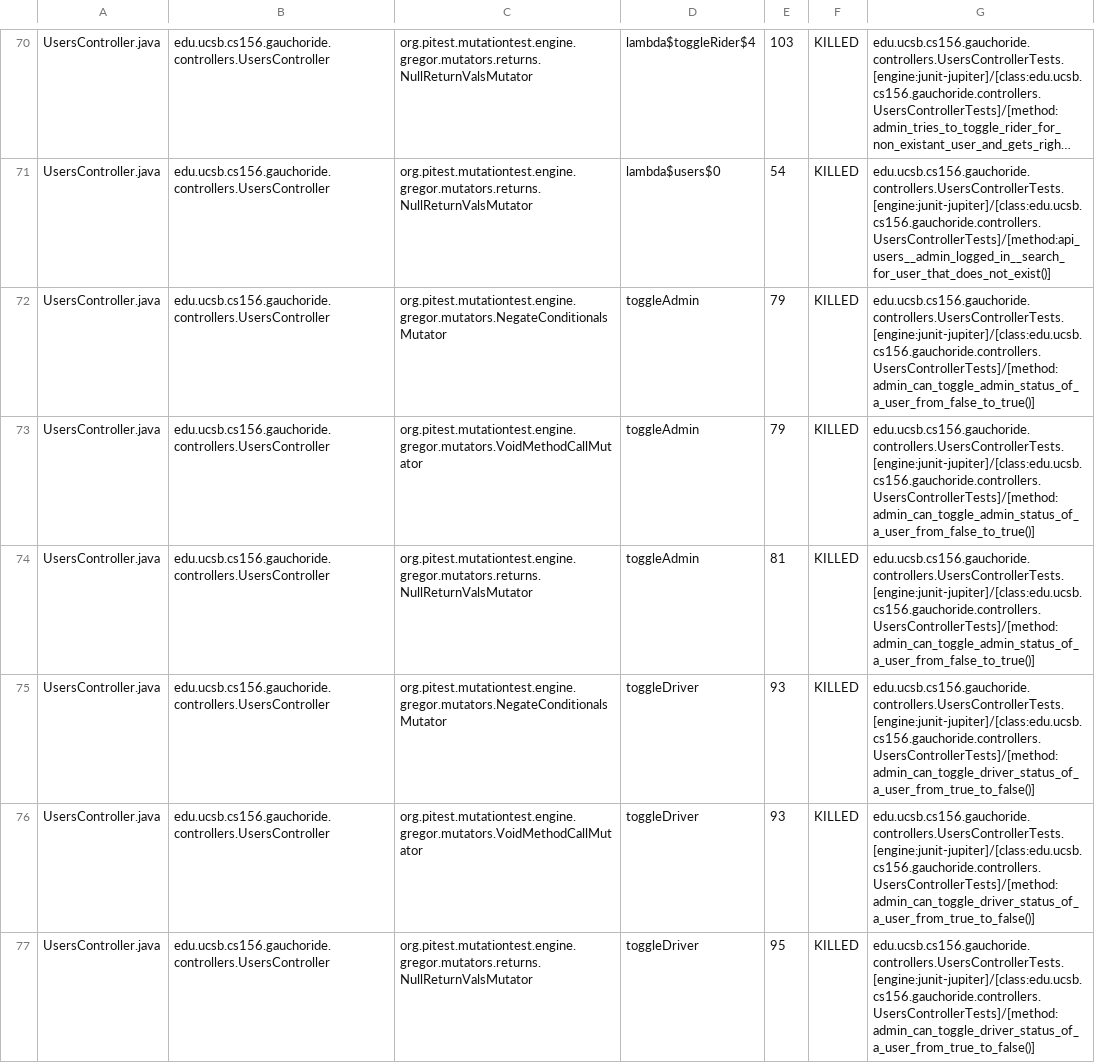
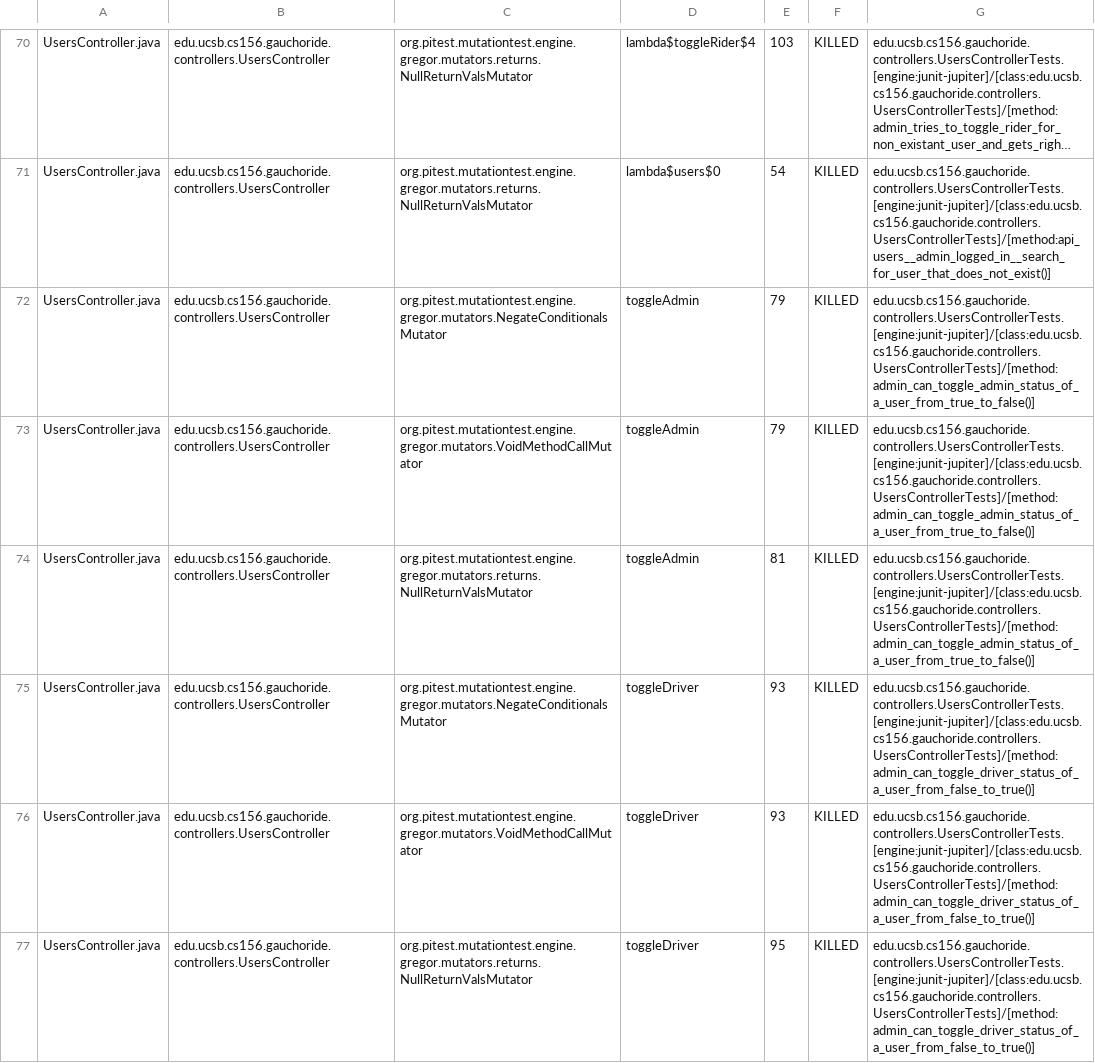
Before and after one commit to ucsb-cs156-m23/proj-gauchoride-m23-9am-1, a CSV file: prs/39/pitest/mutations.csv, drawn as a sheet; only a part is shown, gaps mark what is left out; long unchanged cells end in …; the diff covers the shown part only; the diff names each change by its address in the sheet, - before the commit and + after, or states it on an @@ line.

Commit message:
Deploying to gh-pages from @ ucsb-cs156-m23/proj-gauchoride-m23-9am-1@d7214aebada19addaaf44c778d38a71199382aa1 🚀

```diff
--- a/prs/39/pitest/mutations.csv
+++ b/prs/39/pitest/mutations.csv
-G72:G74: edu.ucsb.cs156.gauchoride.controllers.UsersControllerTests.[engine:junit-jupiter]/[class:edu.ucsb.cs156.gauchoride.controllers.UsersControllerTests]/[method:admin_can_toggle_admin_status_of_a_user_from_false_to_true()]
+G72:G74: edu.ucsb.cs156.gauchoride.controllers.UsersControllerTests.[engine:junit-jupiter]/[class:edu.ucsb.cs156.gauchoride.controllers.UsersControllerTests]/[method:admin_can_toggle_admin_status_of_a_user_from_true_to_false()]
-G75:G77: edu.ucsb.cs156.gauchoride.controllers.UsersControllerTests.[engine:junit-jupiter]/[class:edu.ucsb.cs156.gauchoride.controllers.UsersControllerTests]/[method:admin_can_toggle_driver_status_of_a_user_from_true_to_false()]
+G75:G77: edu.ucsb.cs156.gauchoride.controllers.UsersControllerTests.[engine:junit-jupiter]/[class:edu.ucsb.cs156.gauchoride.controllers.UsersControllerTests]/[method:admin_can_toggle_driver_status_of_a_user_from_false_to_true()]
```
Also changed, not shown: 29 edited cells elsewhere in this file, 12 other files.
